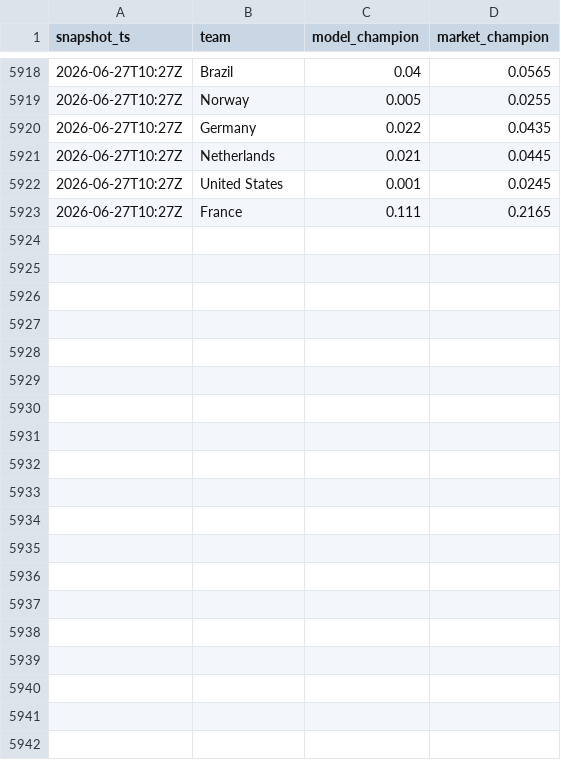
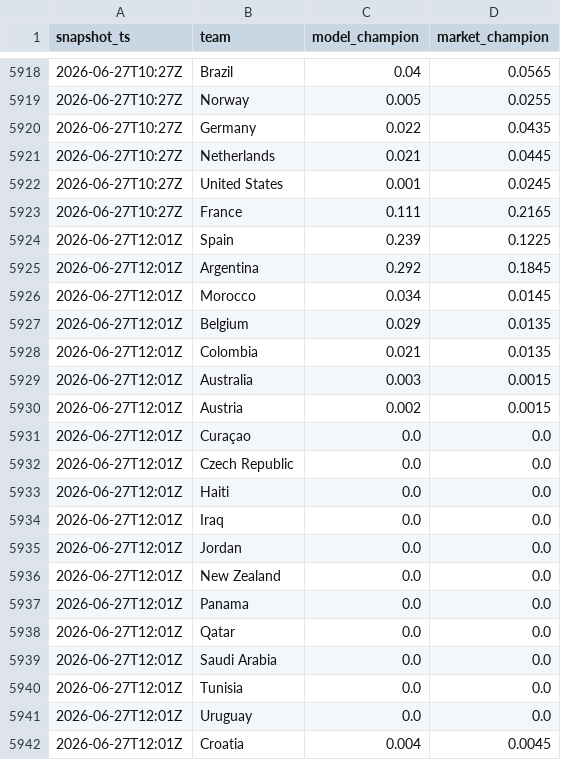
Before and after one commit to matteodethomasis-svg/wc2026-model, a CSV file: reports/track_record_outright_ledger.csv, drawn as a sheet; only a part is shown, gaps mark what is left out; the diff covers the shown part only.

```diff
--- a/reports/track_record_outright_ledger.csv
+++ b/reports/track_record_outright_ledger.csv
@@ -5923 +5923,20 @@ snapshot_ts,team,model_champion,market_champion
 2026-06-27T10:27Z,France,0.111,0.2165
+2026-06-27T12:01Z,Spain,0.239,0.1225
+2026-06-27T12:01Z,Argentina,0.292,0.1845
+2026-06-27T12:01Z,Morocco,0.034,0.0145
+2026-06-27T12:01Z,Belgium,0.029,0.0135
+2026-06-27T12:01Z,Colombia,0.021,0.0135
+2026-06-27T12:01Z,Australia,0.003,0.0015
+2026-06-27T12:01Z,Austria,0.002,0.0015
+2026-06-27T12:01Z,Curaçao,0.0,0.0
+2026-06-27T12:01Z,Czech Republic,0.0,0.0
+2026-06-27T12:01Z,Haiti,0.0,0.0
+2026-06-27T12:01Z,Iraq,0.0,0.0
+2026-06-27T12:01Z,Jordan,0.0,0.0
+2026-06-27T12:01Z,New Zealand,0.0,0.0
+2026-06-27T12:01Z,Panama,0.0,0.0
+2026-06-27T12:01Z,Qatar,0.0,0.0
+2026-06-27T12:01Z,Saudi Arabia,0.0,0.0
+2026-06-27T12:01Z,Tunisia,0.0,0.0
+2026-06-27T12:01Z,Uruguay,0.0,0.0
+2026-06-27T12:01Z,Croatia,0.004,0.0045
```
Also changed, not shown: 28 added rows elsewhere in this file, data/interim/polymarket_world_cup_winner.csv, 3 other files.
